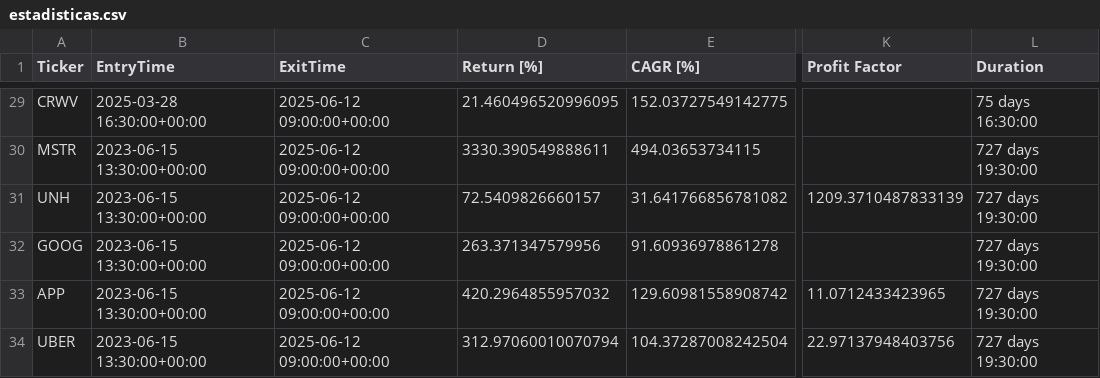
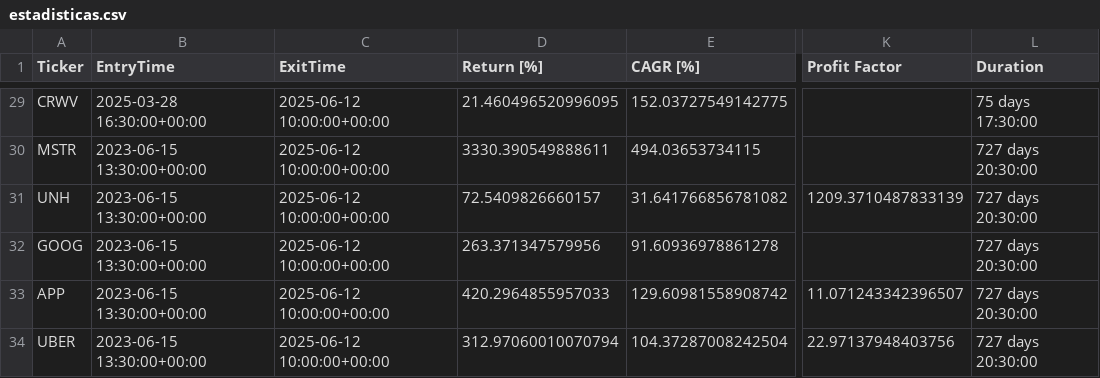
Before and after one commit to kaliinversionesyservicios/TraderEstrategias, a CSV file: data/backtesting/estadisticas.csv, drawn as a sheet; only a part is shown, gaps mark what is left out; the diff covers the shown part only; the diff names each change by its address in the sheet, - before the commit and + after, or states it on an @@ line.

```diff
--- a/data/backtesting/estadisticas.csv
+++ b/data/backtesting/estadisticas.csv
-C29:C34 (ExitTime): 2025-06-12 09:00:00+00:00
+C29:C34 (ExitTime): 2025-06-12 10:00:00+00:00
-L29 (Duration): 75 days 16:30:00
+L29 (Duration): 75 days 17:30:00
-L30:L34 (Duration): 727 days 19:30:00
+L30:L34 (Duration): 727 days 20:30:00
-D33 (Return [%]): 420.2964855957032
+D33 (Return [%]): 420.2964855957033
-K33 (Profit Factor): 11.0712433423965
+K33 (Profit Factor): 11.071243342396507
```
Also changed, not shown: 66 edited cells elsewhere in this file, data/backtesting/trades.csv, 15 other files.
